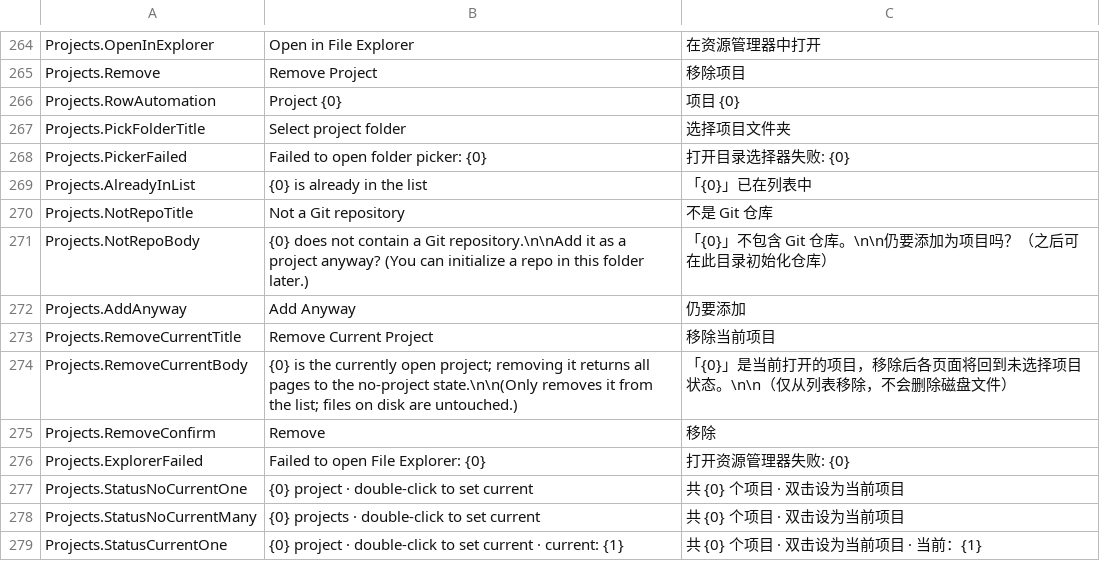
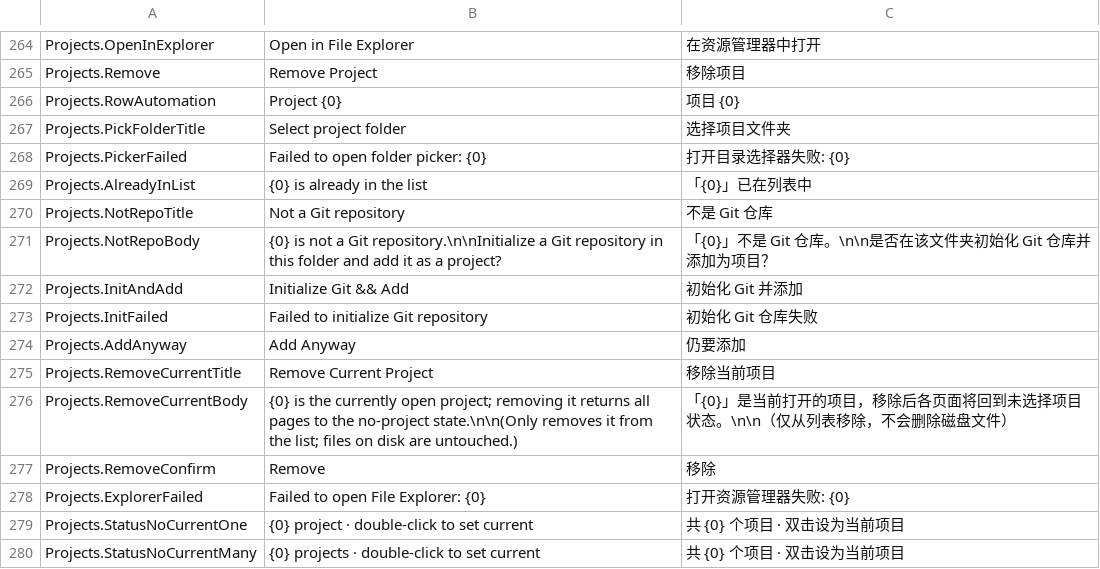
Before and after one commit to onlynight/Gitter, a TSV file: app/resources/Strings.tsv, drawn as a sheet; only a part is shown, gaps mark what is left out; the shorter side is filled out with more unchanged rows.

Commit message:
feat(projects): 添加项目支持非 git 目录就地初始化——所选文件夹非仓库时弹窗询问（词条双语，语言=设置偏好、system 档用 Electron locale 解析），确认后 git init 成功再入列；git log 对 unborn HEAD（init 后无提交）的 fatal 改判空日志，初始化出的空项目可直接进 Log 页

```diff
--- a/app/resources/Strings.tsv
+++ b/app/resources/Strings.tsv
@@ -270,3 +270,5 @@ Projects.AlreadyInList	"{0}" is already in the list	「{0}」已在列表中
 Projects.NotRepoTitle	Not a Git repository	不是 Git 仓库
-Projects.NotRepoBody	"{0}" does not contain a Git repository.\n\nAdd it as a project anyway? (You can initialize a repo in this folder later.)	「{0}」不包含 Git 仓库。\n\n仍要添加为项目吗？（之后可在此目录初始化仓库）
+Projects.NotRepoBody	"{0}" is not a Git repository.\n\nInitialize a Git repository in this folder and add it as a project?	「{0}」不是 Git 仓库。\n\n是否在该文件夹初始化 Git 仓库并添加为项目？
+Projects.InitAndAdd	Initialize Git && Add	初始化 Git 并添加
+Projects.InitFailed	Failed to initialize Git repository	初始化 Git 仓库失败
 Projects.AddAnyway	Add Anyway	仍要添加
```
Also changed, not shown: 2 other files.
